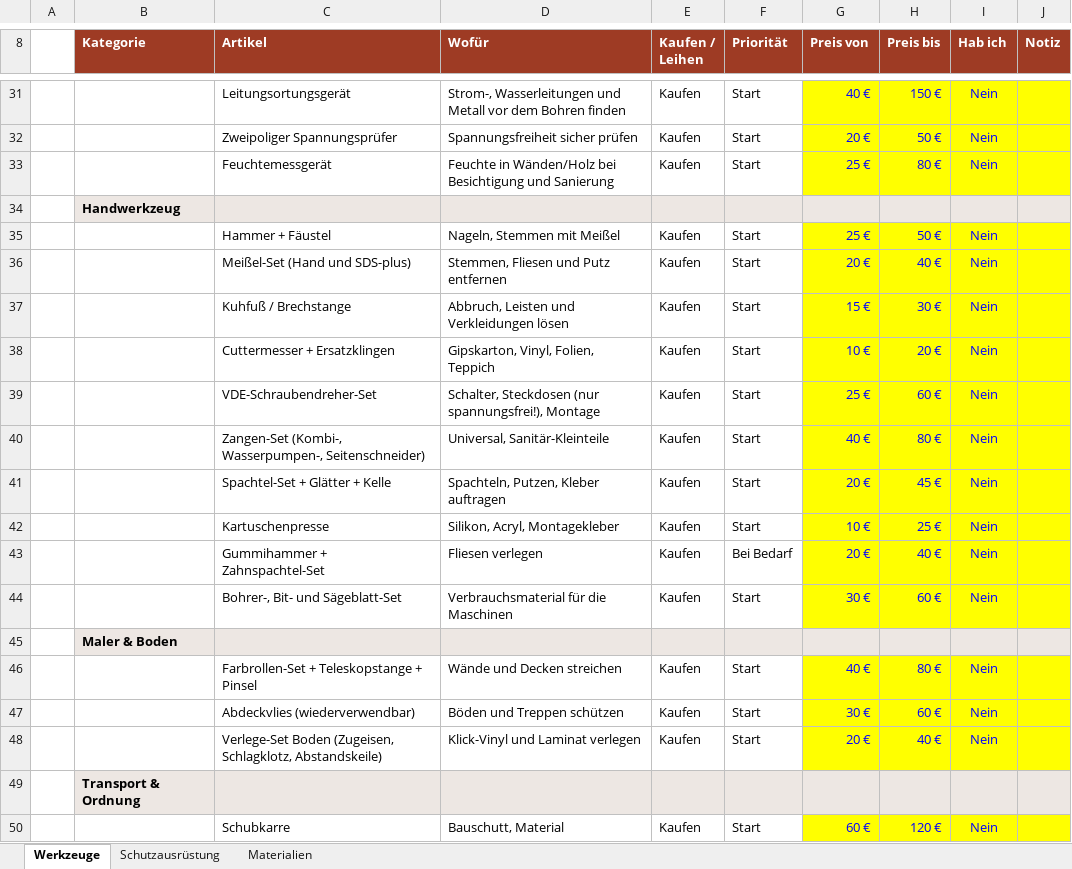
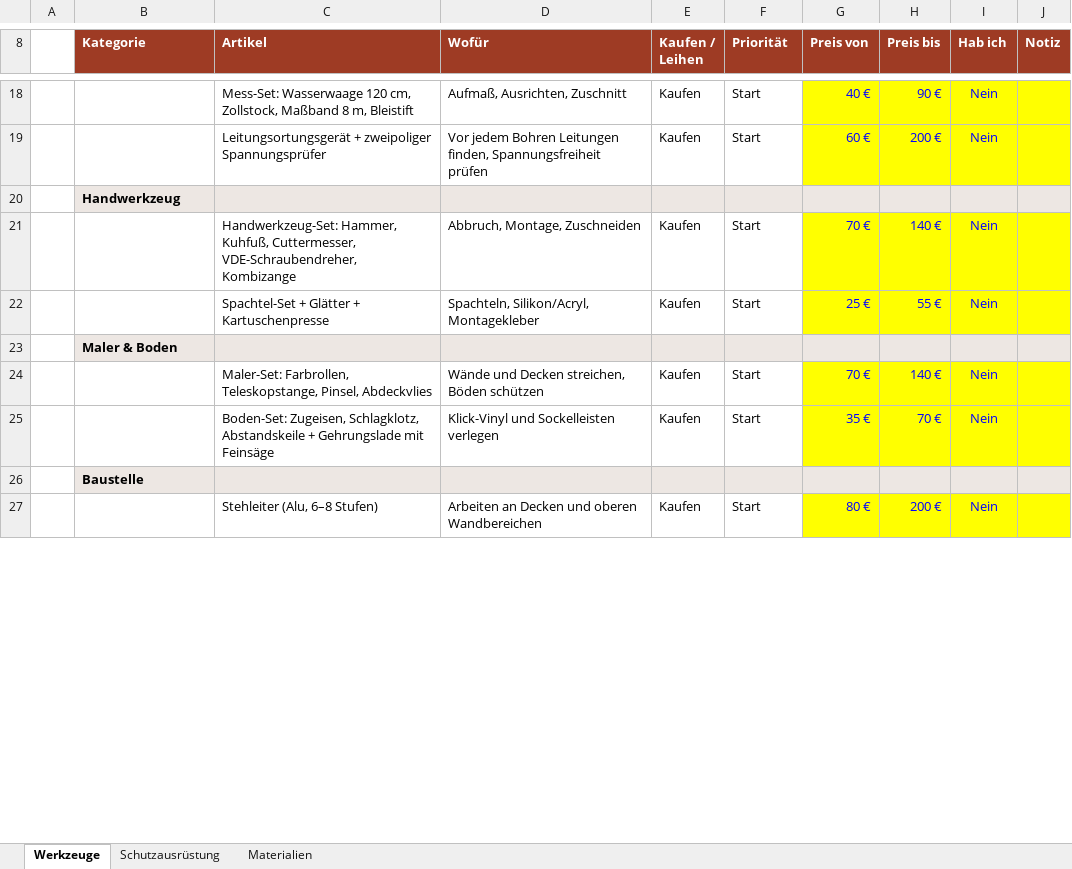
Before and after one commit to lucamuga/lugamuga, an Excel workbook: Immobilien/Fix-und-Flip/04_Sanierungs-Handbuch/Werkzeug_und_Materialliste.xlsx, sheet Werkzeuge, drawn as a sheet; only a part is shown, gaps mark what is left out; the shorter side is filled out with more unchanged rows; values as stored, in another font and other column widths than the file's, no borders; conditional formats not drawn; removed rows and columns are numbered as before the commit, all else as after; the diff covers the shown part only; the diff names each change by its address in the sheet, - before the commit and + after, or states it on an @@ line.

```diff
--- a/Immobilien/Fix-und-Flip/04_Sanierungs-Handbuch/Werkzeug_und_Materialliste.xlsx (sheet Werkzeuge)
+++ b/Immobilien/Fix-und-Flip/04_Sanierungs-Handbuch/Werkzeug_und_Materialliste.xlsx (sheet Werkzeuge)
-C18 (Artikel): Leitungsortungsgerät
+C18 (Artikel): Mess-Set: Wasserwaage 120 cm, Zollstock, Maßband 8 m, Bleistift
-D18 (Wofür): Strom-, Wasserleitungen und Metall vor dem Bohren finden
+D18 (Wofür): Aufmaß, Ausrichten, Zuschnitt
-H18 (Preis bis): 150 €
+H18 (Preis bis): 90 €
-C19 (Artikel): Zweipoliger Spannungsprüfer
+C19 (Artikel): Leitungsortungsgerät + zweipoliger Spannungsprüfer
-D19 (Wofür): Spannungsfreiheit sicher prüfen
+D19 (Wofür): Vor jedem Bohren Leitungen finden, Spannungsfreiheit prüfen
-G19 (Preis von): 20 €
+G19 (Preis von): 60 €
-H19 (Preis bis): 50 €
+H19 (Preis bis): 200 €
-row 33:  |  | Feuchtemessgerät | Feuchte in Wänden/Holz bei Besichtigung und Sanierung | Kaufen | Start | 25 € | 80 € | Nein
-row 35:  |  | Hammer + Fäustel | Nageln, Stemmen mit Meißel | Kaufen | Start | 25 € | 50 € | Nein
-row 36:  |  | Meißel-Set (Hand und SDS-plus) | Stemmen, Fliesen und Putz entfernen | Kaufen | Start | 20 € | 40 € | Nein
-row 37:  |  | Kuhfuß / Brechstange | Abbruch, Leisten und Verkleidungen lösen | Kaufen | Start | 15 € | 30 € | Nein
-row 38:  |  | Cuttermesser + Ersatzklingen | Gipskarton, Vinyl, Folien, Teppich | Kaufen | Start | 10 € | 20 € | Nein
+row 21:  |  | Handwerkzeug-Set: Hammer, Kuhfuß, Cuttermesser, VDE-Schraubendreher, Kombizange | Abbruch, Montage, Zuschneiden | Kaufen | Start | 70 € | 140 € | Nein
-C22 (Artikel): VDE-Schraubendreher-Set
+C22 (Artikel): Spachtel-Set + Glätter + Kartuschenpresse
-D22 (Wofür): Schalter, Steckdosen (nur spannungsfrei!), Montage
+D22 (Wofür): Spachteln, Silikon/Acryl, Montagekleber
-H22 (Preis bis): 60 €
+H22 (Preis bis): 55 €
-row 40:  |  | Zangen-Set (Kombi-, Wasserpumpen-, Seitenschneider) | Universal, Sanitär-Kleinteile | Kaufen | Start | 40 € | 80 € | Nein
-row 41:  |  | Spachtel-Set + Glätter + Kelle | Spachteln, Putzen, Kleber auftragen | Kaufen | Start | 20 € | 45 € | Nein
-row 42:  |  | Kartuschenpresse | Silikon, Acryl, Montagekleber | Kaufen | Start | 10 € | 25 € | Nein
-row 43:  |  | Gummihammer + Zahnspachtel-Set | Fliesen verlegen | Kaufen | Bei Bedarf | 20 € | 40 € | Nein
-row 44:  |  | Bohrer-, Bit- und Sägeblatt-Set | Verbrauchsmaterial für die Maschinen | Kaufen | Start | 30 € | 60 € | Nein
-C24 (Artikel): Farbrollen-Set + Teleskopstange + Pinsel
+C24 (Artikel): Maler-Set: Farbrollen, Teleskopstange, Pinsel, Abdeckvlies
-D24 (Wofür): Wände und Decken streichen
+D24 (Wofür): Wände und Decken streichen, Böden schützen
-G24 (Preis von): 40 €
+G24 (Preis von): 70 €
-H24 (Preis bis): 80 €
+H24 (Preis bis): 140 €
-row 47:  |  | Abdeckvlies (wiederverwendbar) | Böden und Treppen schützen | Kaufen | Start | 30 € | 60 € | Nein
-C25 (Artikel): Verlege-Set Boden (Zugeisen, Schlagklotz, Abstandskeile)
+C25 (Artikel): Boden-Set: Zugeisen, Schlagklotz, Abstandskeile + Gehrungslade mit Feinsäge
-D25 (Wofür): Klick-Vinyl und Laminat verlegen
+D25 (Wofür): Klick-Vinyl und Sockelleisten verlegen
-G25 (Preis von): 20 €
+G25 (Preis von): 35 €
-H25 (Preis bis): 40 €
+H25 (Preis bis): 70 €
-B26 (Kategorie): Transport & Ordnung
+B26 (Kategorie): Baustelle
-row 50:  |  | Schubkarre | Bauschutt, Material | Kaufen | Start | 60 € | 120 € | Nein
```
Also changed, not shown: 7 added rows, 32 removed rows and 19 edited cells elsewhere in this sheet, sheet Materialien, sheet Schutzausrüstung, 4 other files.
